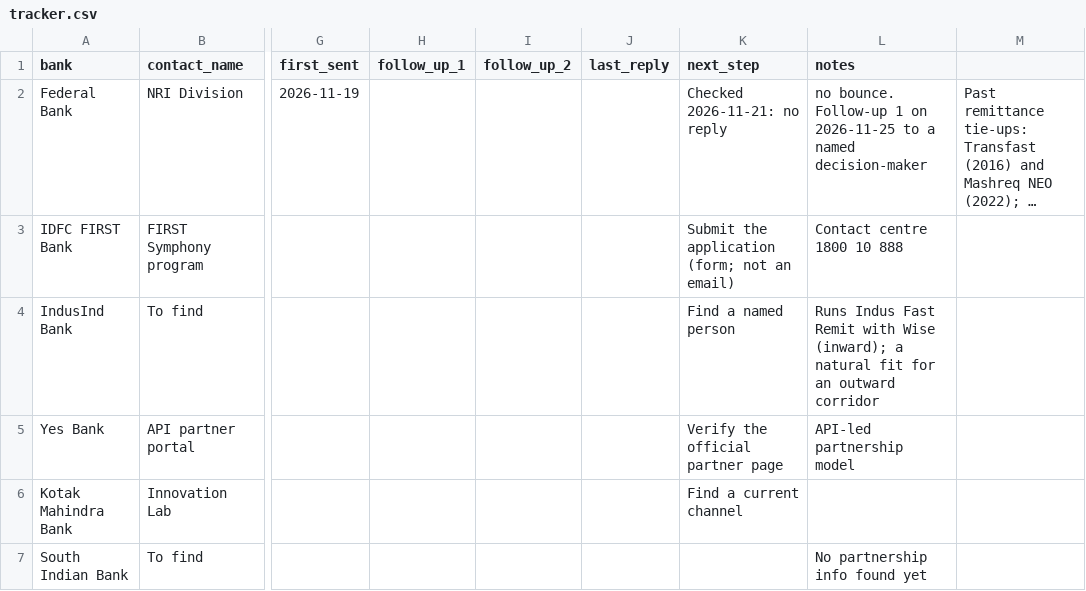
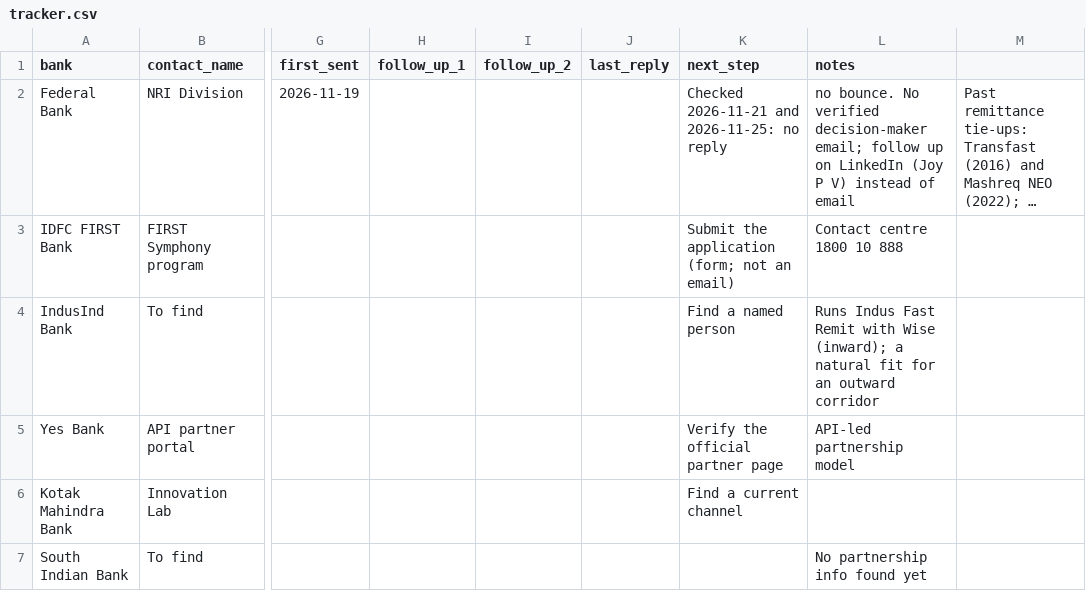
Before and after one commit to bbitmoney21-oss/repaihub, a CSV file: founder/outreach/tracker.csv, drawn as a sheet; only a part is shown, gaps mark what is left out; long unchanged cells end in …; the diff names each change by its address in the sheet, - before the commit and + after, or states it on an @@ line.

```diff
--- a/founder/outreach/tracker.csv
+++ b/founder/outreach/tracker.csv
-K2 (next_step): Checked 2026-11-21: no reply
+K2 (next_step): Checked 2026-11-21 and 2026-11-25: no reply
-L2 (notes): no bounce. Follow-up 1 on 2026-11-25 to a named decision-maker
+L2 (notes): no bounce. No verified decision-maker email; follow up on LinkedIn (Joy P V) instead of email
```
